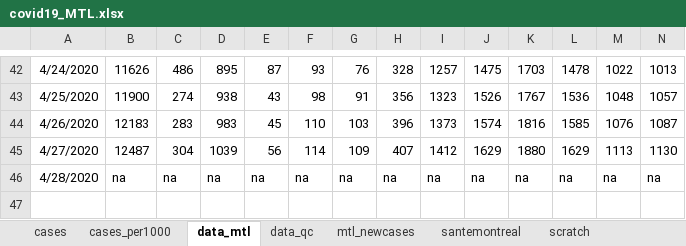
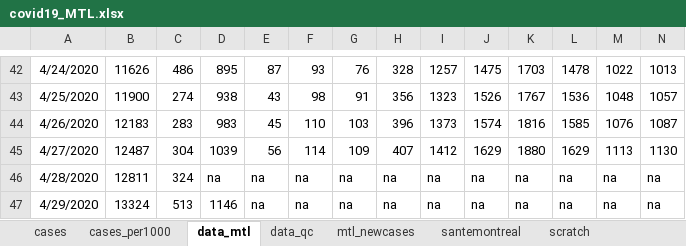
Before and after one commit to jeremymoreau/covid19mtl, an Excel workbook: data/covid19_MTL.xlsx, sheet data_mtl, drawn as a sheet; only a part is shown, gaps mark what is left out; values as stored, in another font and other column widths than the file's, no borders; rows hold the shown columns only; the diff names each change by its address in the sheet, - before the commit and + after, or states it on an @@ line.

Commit message:
Update data (2020-04-30)
No data from Santé Montréal, using INSPQ data for partial Montreal stats

```diff
--- a/data/covid19_MTL.xlsx (sheet data_mtl)
+++ b/data/covid19_MTL.xlsx (sheet data_mtl)
-B46: na
+B46: 12811
-C46: na
+C46: 324
+row 47: 4/29/2020 | 13324 | 513 | 1146 | na | na | na | na | na | na | na | na | na | na
```
Also changed, not shown: sheet data_qc, sheet cases, sheet cases_per1000, sheet santemontreal, 4 other files.
